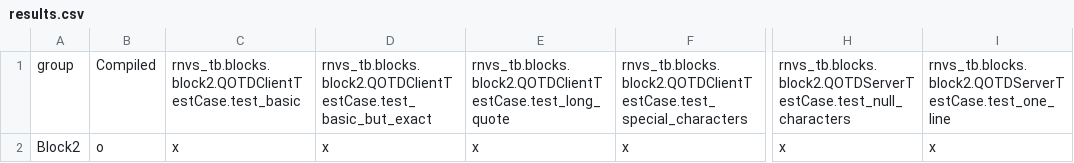
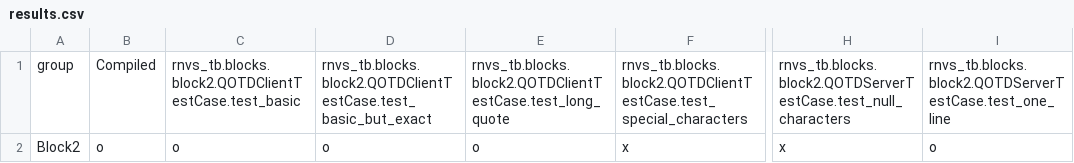
Before and after one commit to philip-dat/RNVS, a CSV file: Block2/testresults/results.csv, drawn as a sheet; only a part is shown, gaps mark what is left out; the diff names each change by its address in the sheet, - before the commit and + after, or states it on an @@ line.

```diff
--- a/Block2/testresults/results.csv
+++ b/Block2/testresults/results.csv
-C2: x
+C2: o
-D2: x
+D2: o
-E2: x
+E2: o
-I2: x
+I2: o
```
Also changed, not shown: 6 other files.
